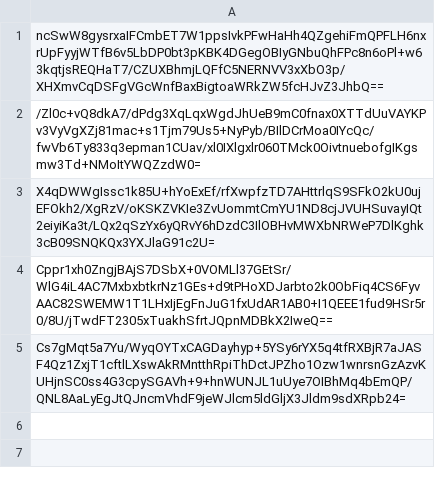
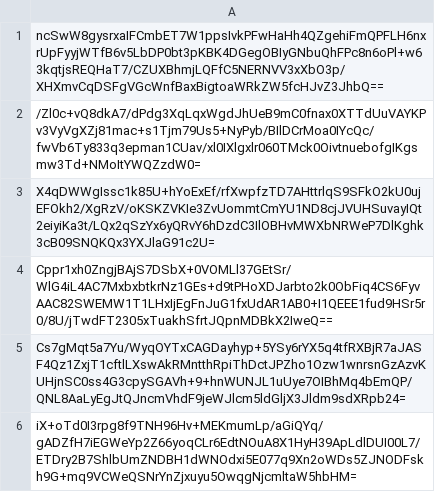
Before and after one commit to pwn2winctf/2017submissions, a CSV file: 7/327/25a6cf943a71d4022a3c155a7466c81b048bc6a81b3380a1d8345a5fe15c/submissions.csv, drawn as a sheet; the diff names each change by its address in the sheet, - before the commit and + after, or states it on an @@ line.

Commit message:
Proof: found flag for criminals

```diff
--- a/7/327/25a6cf943a71d4022a3c155a7466c81b048bc6a81b3380a1d8345a5fe15c/submissions.csv
+++ b/7/327/25a6cf943a71d4022a3c155a7466c81b048bc6a81b3380a1d8345a5fe15c/submissions.csv
+row 6: iX+oTd0I3rpg8f9TNH96Hv+MEKmumLp/aGiQYq/gADZfH7iEGWeYp2Z66yoqCLr6EdtNOuA8X1HyH39ApLdlDUI00L7/ETDry2B7ShlbUmZNDBH1dWNOdxi5E077q9Xn2oWDs5ZJNODFskh9G+mq9VCWeQSNrYnZjxuyu5OwqgNjcmltaW5hbHM=
```
